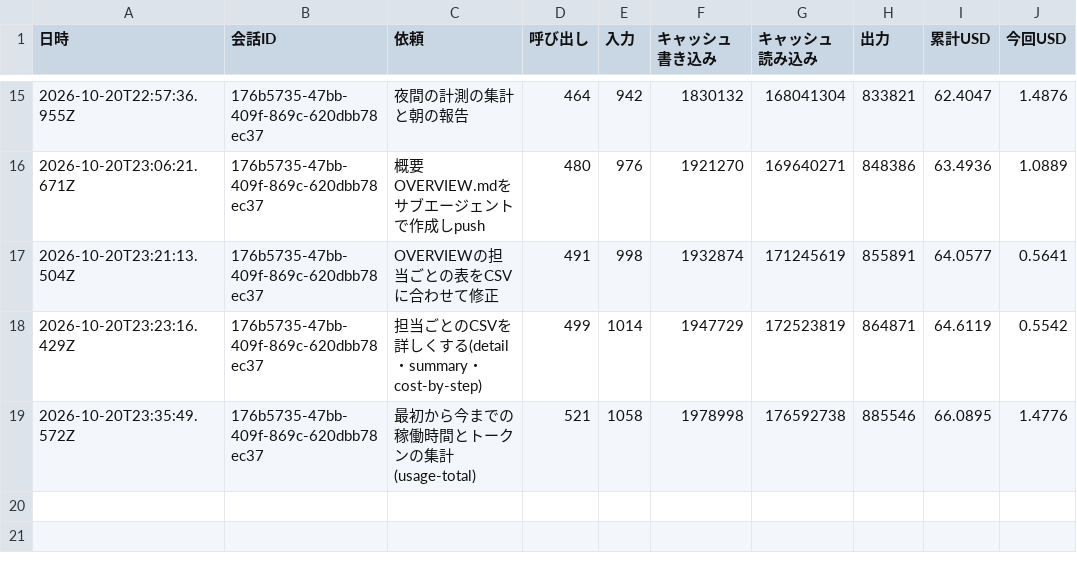
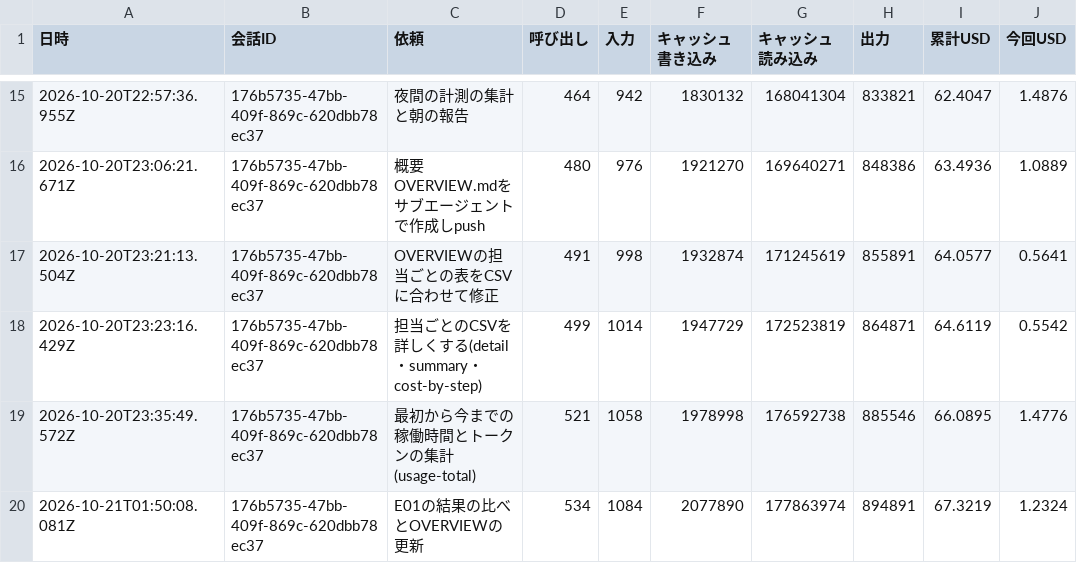
Before and after one commit to kazumasamatsumoto/sap-commerce-token-bench, a CSV file: .build-log/cost-log.csv, drawn as a sheet; only a part is shown, gaps mark what is left out.

```diff
--- a/.build-log/cost-log.csv
+++ b/.build-log/cost-log.csv
@@ -19 +19,2 @@
 2026-10-20T23:35:49.572Z,176b5735-47bb-409f-869c-620dbb78ec37,"最初から今までの稼働時間とトークンの集計(usage-total)",521,1058,1978998,176592738,885546,66.0895,1.4776
+2026-10-21T01:50:08.081Z,176b5735-47bb-409f-869c-620dbb78ec37,"E01の結果の比べとOVERVIEWの更新",534,1084,2077890,177863974,894891,67.3219,1.2324
```
Also changed, not shown: .build-log/cost-by-agent.csv, .build-log/cost-by-step.csv, 5 other files.
